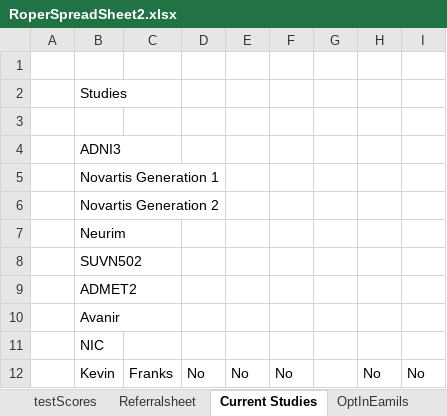
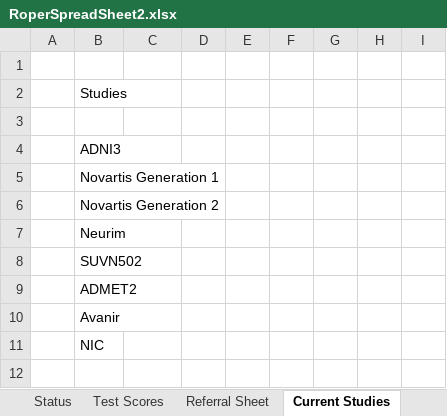
Before and after one commit to andersonjackson-ttc/rsfh-alz-intake-b, an Excel workbook: java/RoperALZIntake/RoperSpreadSheet2.xlsx, sheet Current Studies, drawn as a sheet; values as stored, in another font and other column widths than the file's, no borders; table styles not drawn; the diff names each change by its address in the sheet, - before the commit and + after, or states it on an @@ line.

Commit message:
Spread sheet

```diff
--- a/java/RoperALZIntake/RoperSpreadSheet2.xlsx (sheet Current Studies)
+++ b/java/RoperALZIntake/RoperSpreadSheet2.xlsx (sheet Current Studies)
-sheet tab: testScores
+sheet tab: Test Scores
-sheet tab: Referralsheet
+sheet tab: Referral Sheet
+sheet tab: Status
-row 12:  | Kevin | Franks | No | No | No |  | No | No
```
Also changed, not shown: sheet Participant Data, sheet Test Scores, sheet Referral Sheet, sheet Formulas&Tables, other sheet tabs.
